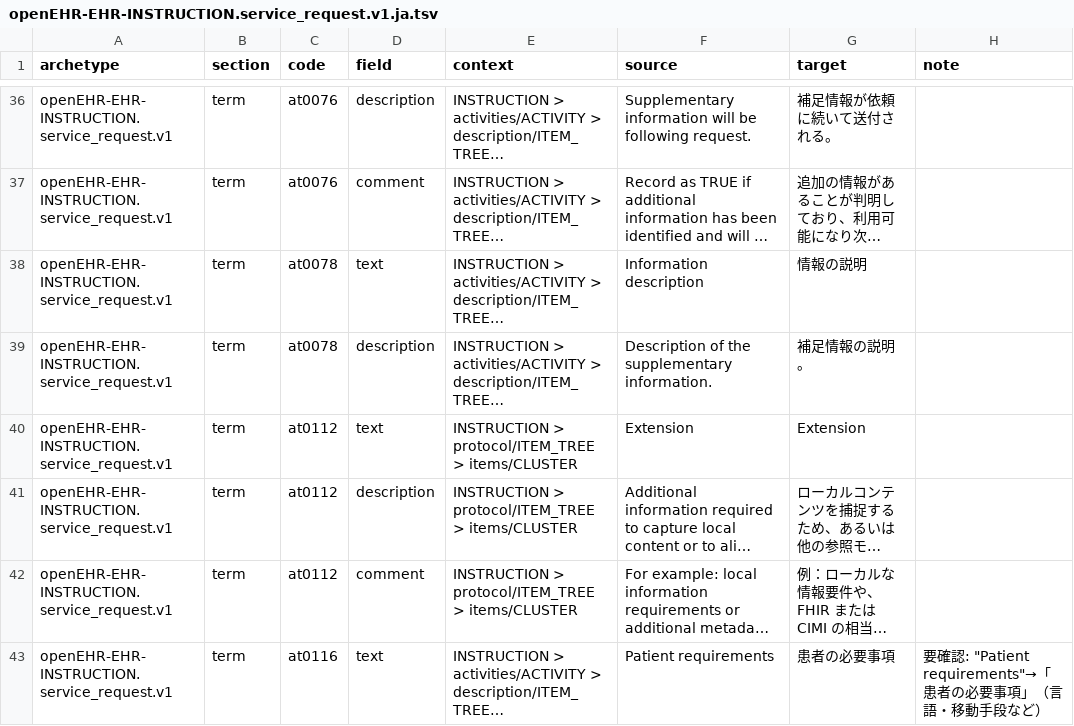
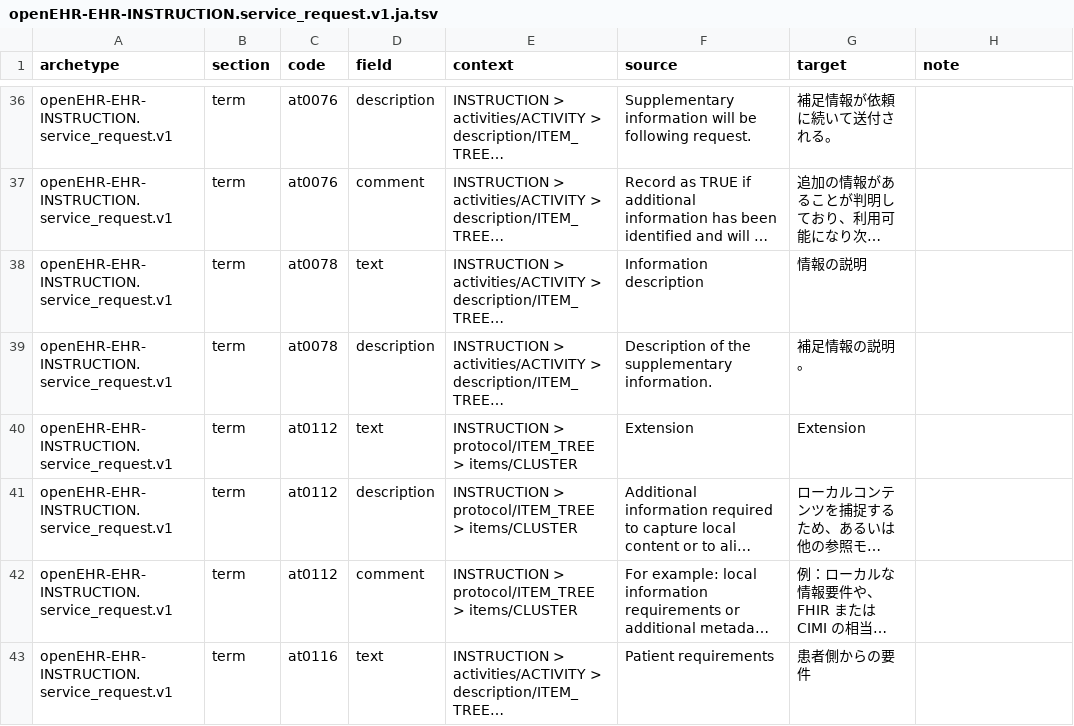
Before and after one commit to skoba/openehr-japanese-translation, a TSV file: archetypes/openEHR-EHR-INSTRUCTION.service_request.v1/work/openEHR-EHR-INSTRUCTION.service_request.v1.ja.tsv, drawn as a sheet; only a part is shown, gaps mark what is left out; long unchanged cells end in …; the diff covers the shown part only; the diff names each change by its address in the sheet, - before the commit and + after, or states it on an @@ line.

```diff
--- a/archetypes/openEHR-EHR-INSTRUCTION.service_request.v1/work/openEHR-EHR-INSTRUCTION.service_request.v1.ja.tsv
+++ b/archetypes/openEHR-EHR-INSTRUCTION.service_request.v1/work/openEHR-EHR-INSTRUCTION.service_request.v1.ja.tsv
-G43 (target): 患者の必要事項
+G43 (target): 患者側からの要件
-H43 (note): 要確認: "Patient requirements"→「患者の必要事項」（言語・移動手段など）
+H43 (note): (empty)
```
Also changed, not shown: 3 edited cells elsewhere in this file, 3 other files.
